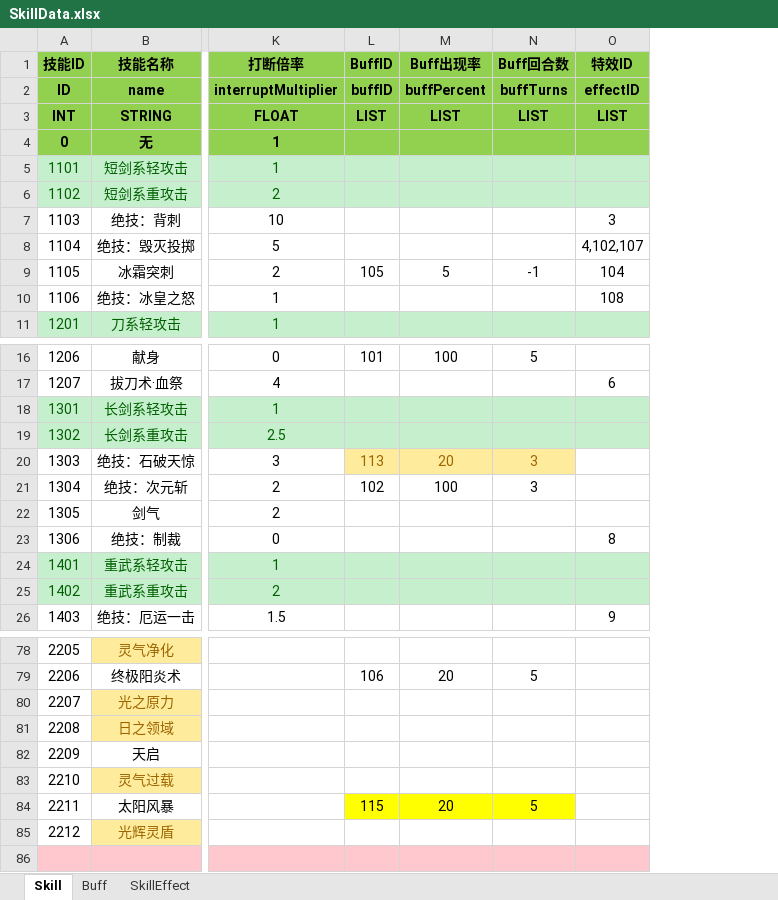
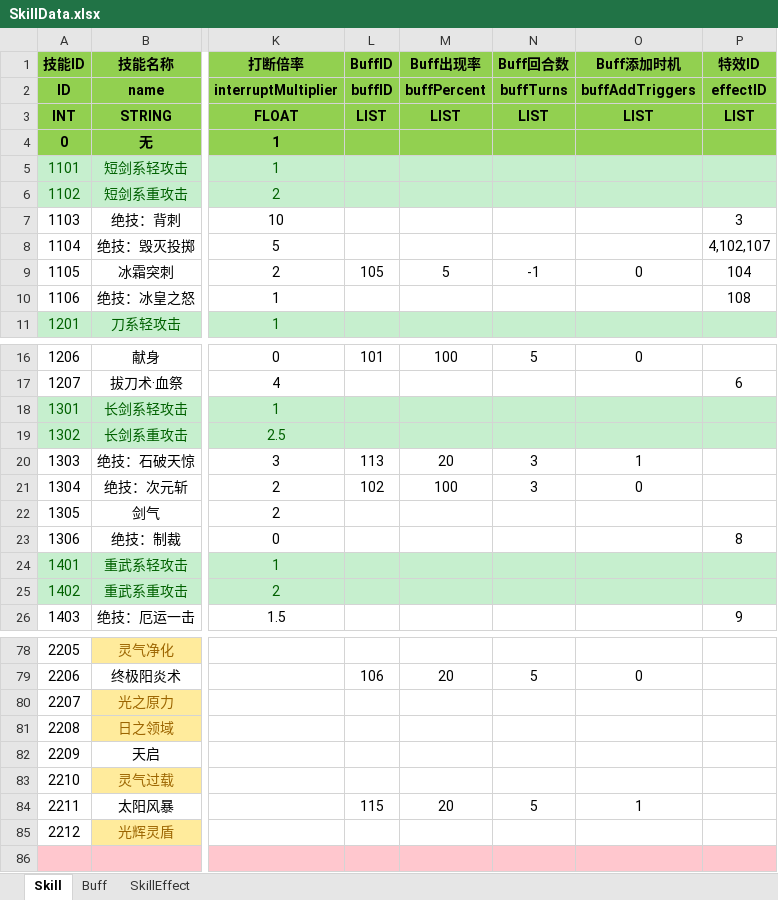
Before and after one commit to huzhangyang/ChineseRoguelikeGame, an Excel workbook: Documents/ExcelData/SkillData.xlsx, sheet Skill, drawn as a sheet; only a part is shown, gaps mark what is left out; values as stored, in another font and other column widths than the file's, no borders; the diff names each change by its address in the sheet, - before the commit and + after, or states it on an @@ line.

```diff
--- a/Documents/ExcelData/SkillData.xlsx (sheet Skill)
+++ b/Documents/ExcelData/SkillData.xlsx (sheet Skill)
+column O (Buff添加时机), rows 2-9: buffAddTriggers | LIST |  |  |  |  |  | 0; rows 16-21: 0 |  |  |  | 1 | 0; rows 79-84: 0 |  |  |  |  | 1
@@ L20:N20 fill: #FFEB9C → none, text colour: #9C6500 → black @@
-L84:N84 fill: #FFFF00
+L84:N84 fill: none
```
Also changed, not shown: Documents/ExcelData/ItemData.xlsx, 6 other files.
